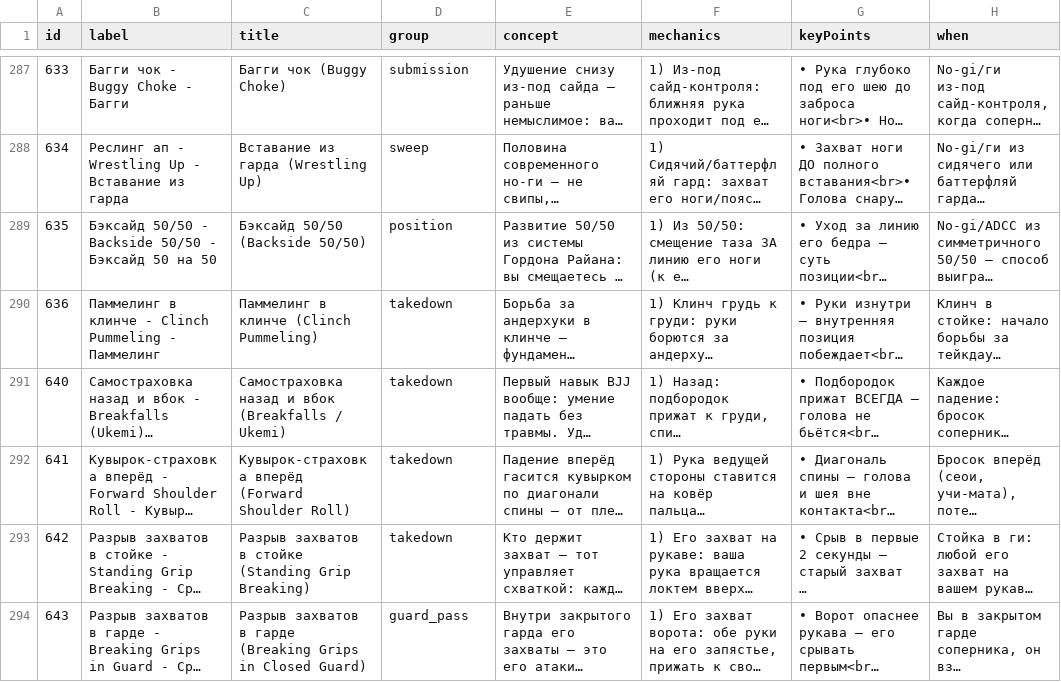
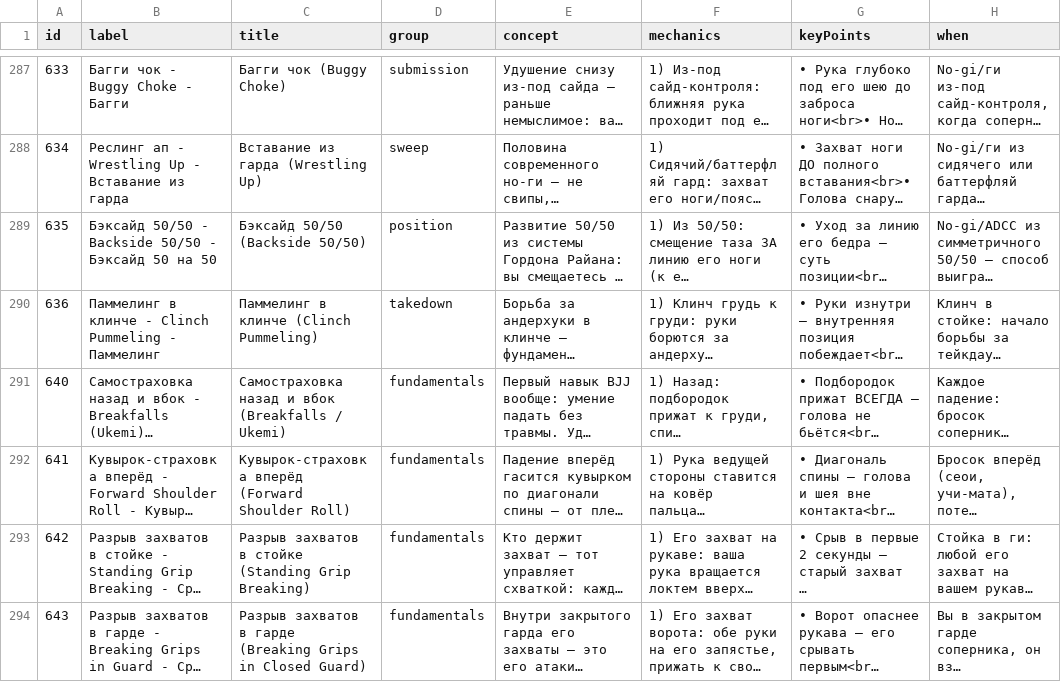
Before and after one commit to khrapovitskiyivan-lgtm/BJJ-Companion, a CSV file: data/techniques.csv, drawn as a sheet; only a part is shown, gaps mark what is left out; long unchanged cells end in …; the diff names each change by its address in the sheet, - before the commit and + after, or states it on an @@ line.

```diff
--- a/data/techniques.csv
+++ b/data/techniques.csv
-D291:D293 (group): takedown
+D291:D293 (group): fundamentals
-D294 (group): guard_pass
+D294 (group): fundamentals
```
Also changed, not shown: 12 other files.
